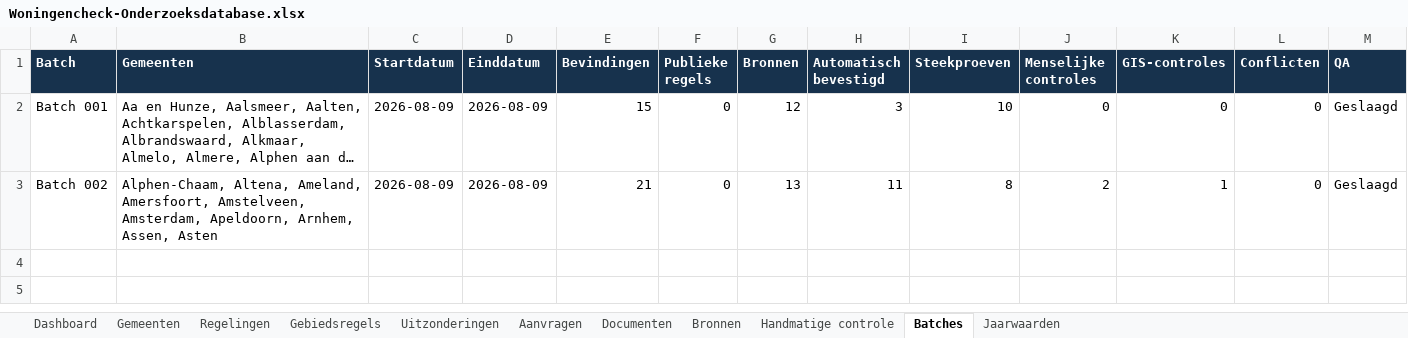
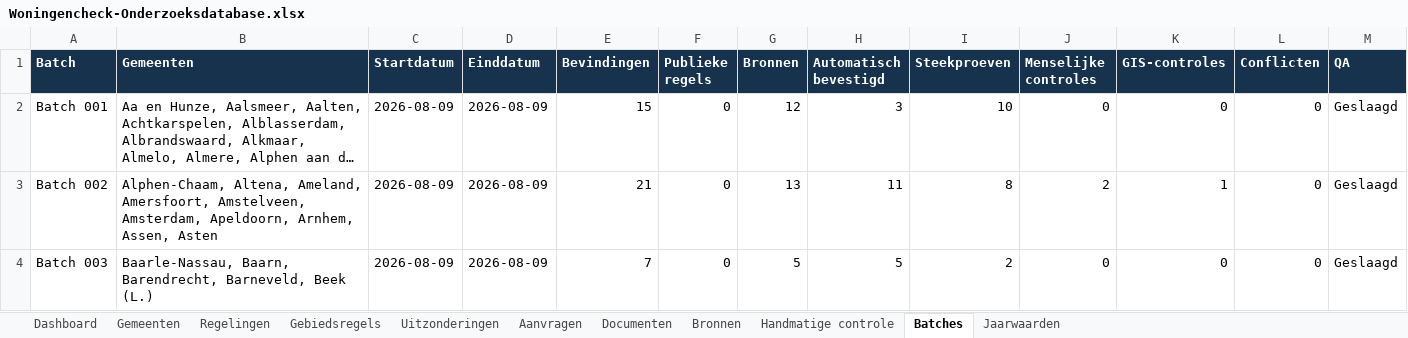
Before and after one commit to Vid567/woningencheck, an Excel workbook: exports/Woningencheck-Onderzoeksdatabase.xlsx, sheet Batches, drawn as a sheet; only a part is shown; long unchanged cells end in …; values as stored, in another font and other column widths than the file's, no borders; rows hold the shown columns only; the diff names each change by its address in the sheet, - before the commit and + after, or states it on an @@ line.

Commit message:
Research and close Batch 003

```diff
--- a/exports/Woningencheck-Onderzoeksdatabase.xlsx (sheet Batches)
+++ b/exports/Woningencheck-Onderzoeksdatabase.xlsx (sheet Batches)
+row 4: Batch 003 | Baarle-Nassau, Baarn, Barendrecht, Barneveld, Beek (L.) | 2026-08-09 | 2026-08-09 | 7 | 0 | 5 | 5 | 2 | 0 | 0 | 0 | Geslaagd
```
Also changed, not shown: sheet Bronnen, sheet Regelingen, sheet Gebiedsregels, sheet Documenten, sheet Aanvragen, sheet Uitzonderingen, 2 more sheets, 14 other files.
